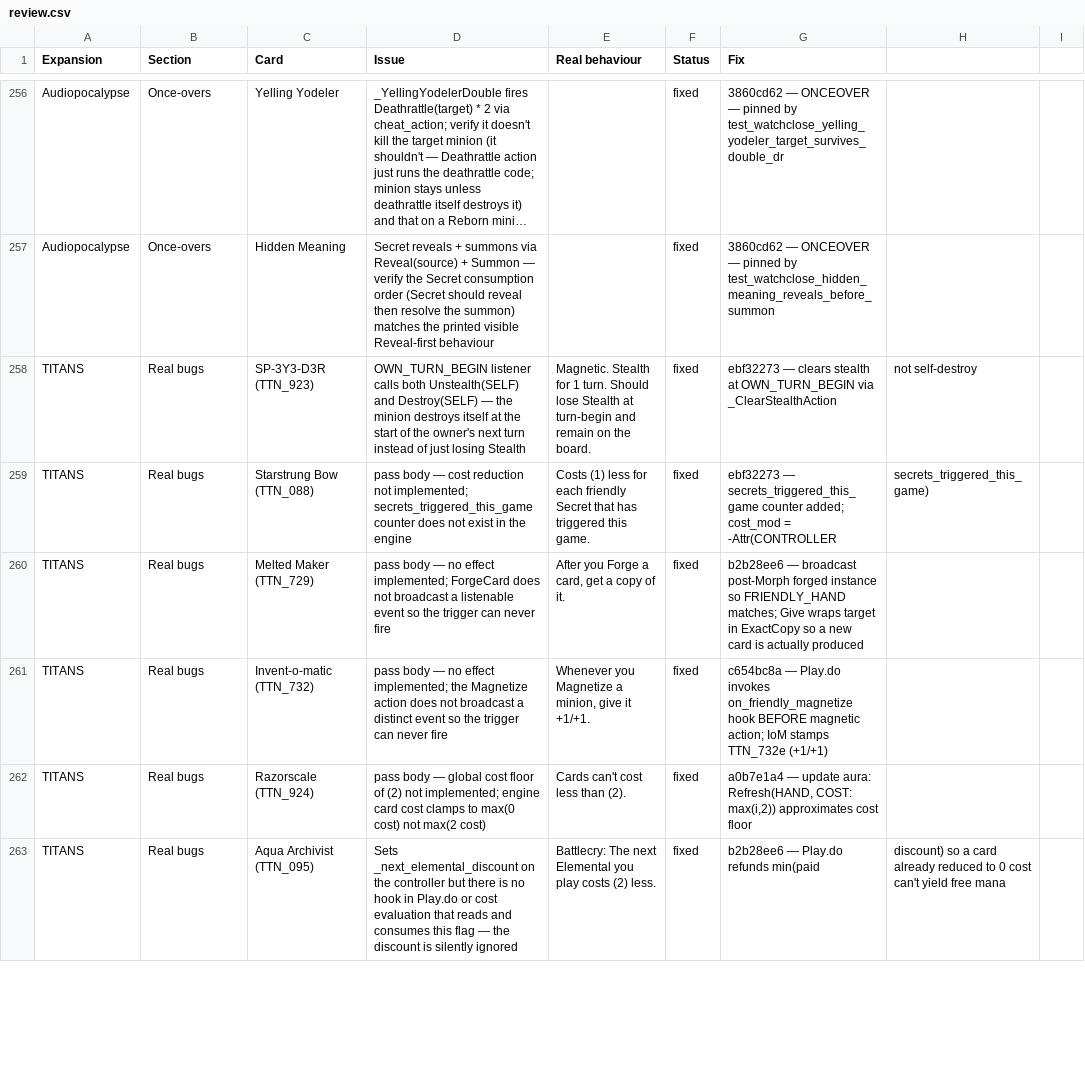
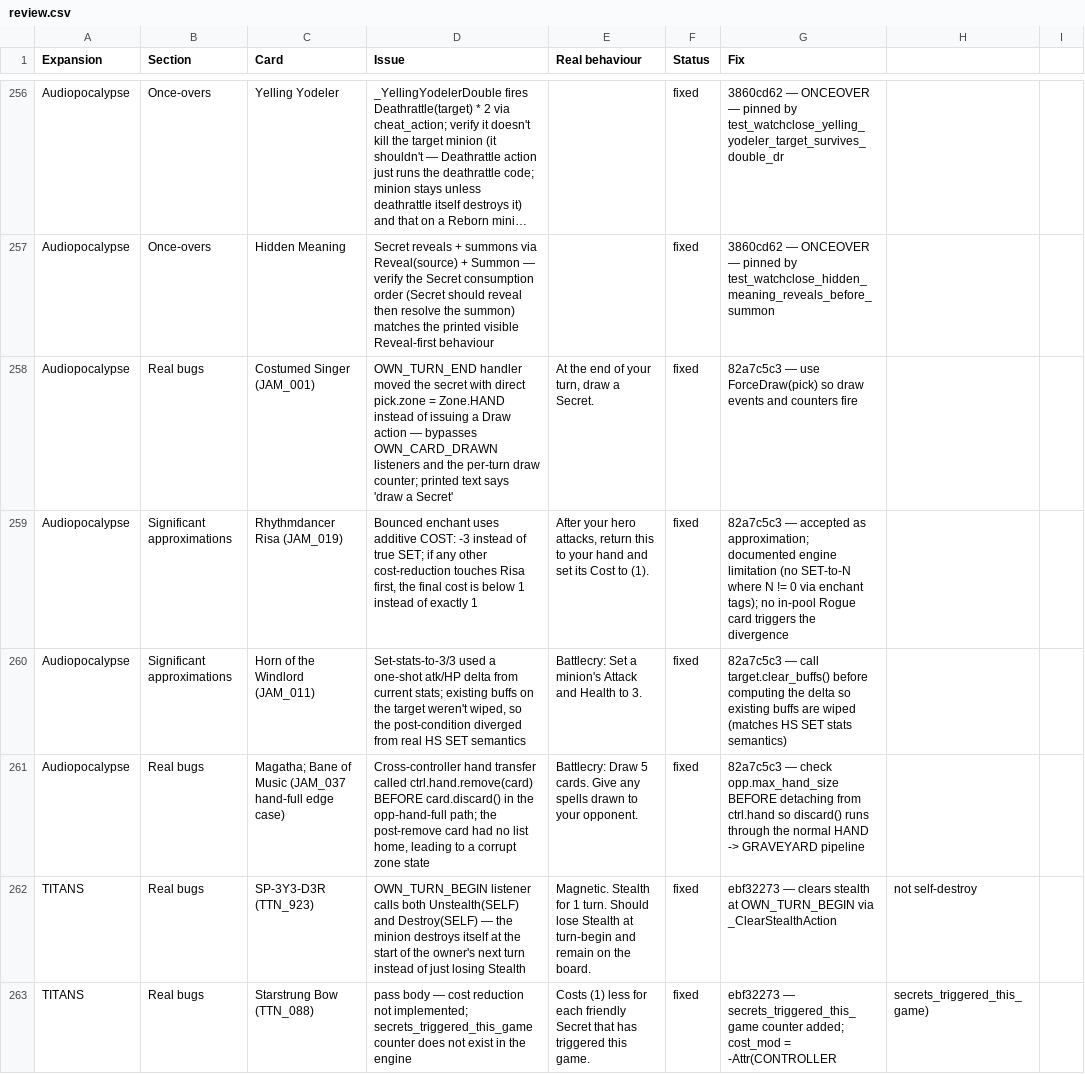
Before and after one commit to felipe-main/fireplace, a CSV file: review.csv, drawn as a sheet; only a part is shown, gaps mark what is left out; the shorter side is filled out with more unchanged rows; long unchanged cells end in …; the diff names each change by its address in the sheet, - before the commit and + after, or states it on an @@ line.

```diff
--- a/review.csv
+++ b/review.csv
+row 258: Audiopocalypse | Real bugs | Costumed Singer (JAM_001) | OWN_TURN_END handler moved the secret with direct pick.zone = Zone.HAND instead of issuing a Draw action — bypasses OWN_CARD_DRAWN listeners and the per-turn draw counter; printed text says 'draw a Secret' | At the end of your turn, draw a Secret. | fixed | 82a7c5c3 — use ForceDraw(pick) so draw events and counters fire
+row 259: Audiopocalypse | Significant approximations | Rhythmdancer Risa (JAM_019) | Bounced enchant uses additive COST: -3 instead of true SET; if any other cost-reduction touches Risa first, the final cost is below 1 instead of exactly 1 | After your hero attacks, return this to your hand and set its Cost to (1). | fixed | 82a7c5c3 — accepted as approximation; documented engine limitation (no SET-to-N where N != 0 via enchant tags); no in-pool Rogue card triggers the divergence
+row 260: Audiopocalypse | Significant approximations | Horn of the Windlord (JAM_011) | Set-stats-to-3/3 used a one-shot atk/HP delta from current stats; existing buffs on the target weren't wiped, so the post-condition diverged from real HS SET semantics | Battlecry: Set a minion's Attack and Health to 3. | fixed | 82a7c5c3 — call target.clear_buffs() before computing the delta so existing buffs are wiped (matches HS SET stats semantics)
+row 261: Audiopocalypse | Real bugs | Magatha; Bane of Music (JAM_037 hand-full edge case) | Cross-controller hand transfer called ctrl.hand.remove(card) BEFORE card.discard() in the opp-hand-full path; the post-remove card had no list home, leading to a corrupt zone state | Battlecry: Draw 5 cards. Give any spells drawn to your opponent. | fixed | 82a7c5c3 — check opp.max_hand_size BEFORE detaching from ctrl.hand so discard() runs through the normal HAND -> GRAVEYARD pipeline
```
